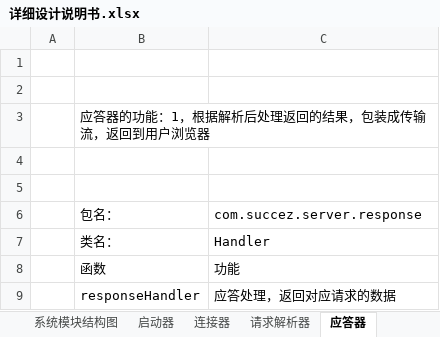
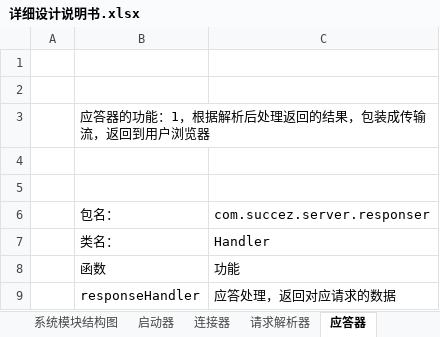
Before and after one commit to PengZezhou/WebServer_20160309, an Excel workbook: HttpServer/documents/详细设计说明书.xlsx, sheet 应答器, drawn as a sheet; values as stored, in another font and other column widths than the file's, no borders; the diff names each change by its address in the sheet, - before the commit and + after, or states it on an @@ line.

```diff
--- a/HttpServer/documents/详细设计说明书.xlsx (sheet 应答器)
+++ b/HttpServer/documents/详细设计说明书.xlsx (sheet 应答器)
-C6: com.succez.server.response
+C6: com.succez.server.responser
```
Also changed, not shown: sheet 请求解析器, sheet 启动器.
